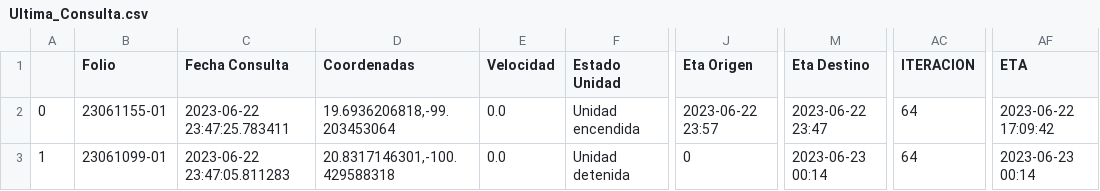
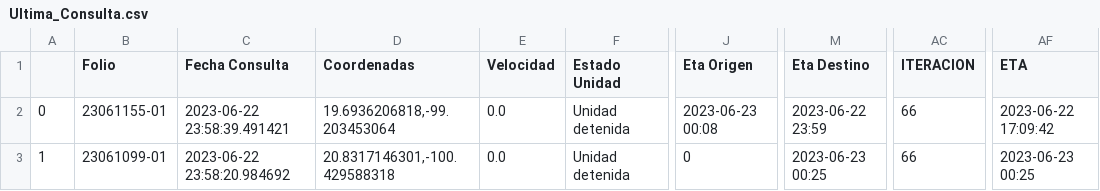
Before and after one commit to NLSCDA/Proyecto-Prisma, a CSV file: Ultima_Consulta.csv, drawn as a sheet; only a part is shown, gaps mark what is left out; the diff names each change by its address in the sheet, - before the commit and + after, or states it on an @@ line.

Commit message:
Actualizacion

```diff
--- a/Ultima_Consulta.csv
+++ b/Ultima_Consulta.csv
-C2 (Fecha Consulta): 2023-06-22 23:47:25.783411
+C2 (Fecha Consulta): 2023-06-22 23:58:39.491421
-F2 (Estado Unidad): Unidad encendida
+F2 (Estado Unidad): Unidad detenida
-J2 (Eta Origen): 2023-06-22 23:57
+J2 (Eta Origen): 2023-06-23 00:08
-M2 (Eta Destino): 2023-06-22 23:47
+M2 (Eta Destino): 2023-06-22 23:59
-AC2:AC3 (ITERACION): 64
+AC2:AC3 (ITERACION): 66
-C3 (Fecha Consulta): 2023-06-22 23:47:05.811283
+C3 (Fecha Consulta): 2023-06-22 23:58:20.984692
-M3 (Eta Destino): 2023-06-23 00:14
+M3 (Eta Destino): 2023-06-23 00:25
-AF3 (ETA): 2023-06-23 00:14
+AF3 (ETA): 2023-06-23 00:25
```
